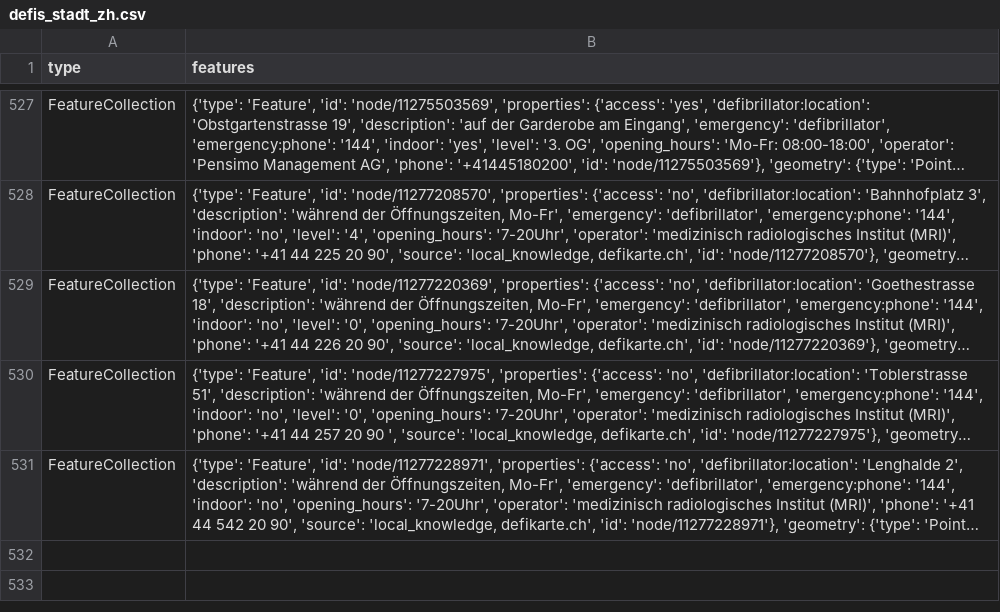
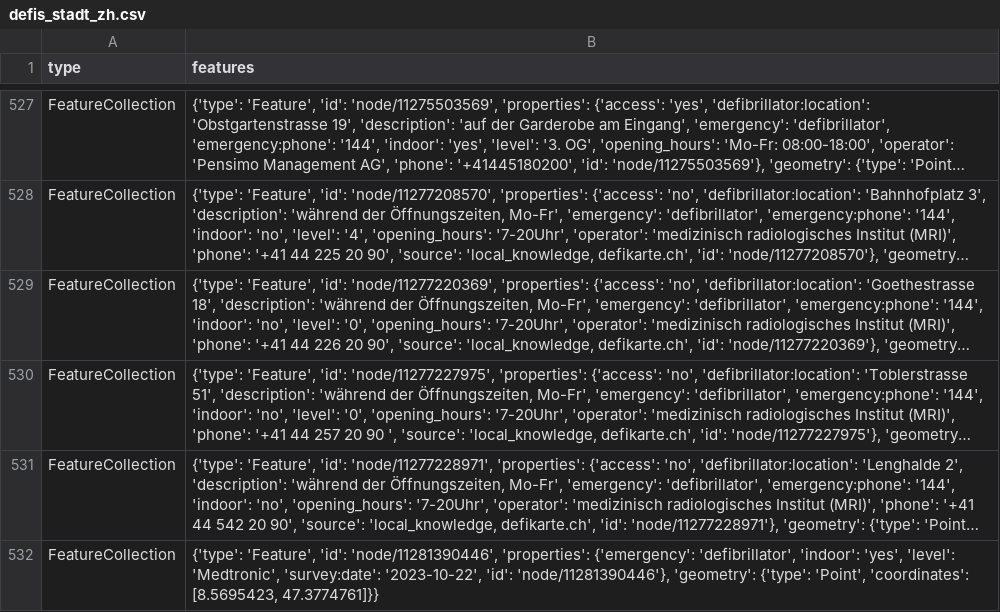
Before and after one commit to OpenBracketsCH/rescue-data, a CSV file: data/csv/defis/defis_stadt_zh.csv, drawn as a sheet; only a part is shown, gaps mark what is left out; long unchanged cells end in …; the diff names each change by its address in the sheet, - before the commit and + after, or states it on an @@ line.

```diff
--- a/data/csv/defis/defis_stadt_zh.csv
+++ b/data/csv/defis/defis_stadt_zh.csv
+row 532: FeatureCollection | {'type': 'Feature', 'id': 'node/11281390446', 'properties': {'emergency': 'defibrillator', 'indoor': 'yes', 'level': 'Medtronic', 'survey:date': '2023-10-22', 'id': 'node/11281390446'}, 'geometry': {'type': 'Point', 'coordinates': [8.5695423, 47.3774761]}}
```
Also changed, not shown: data/csv/access/gates/gates_kt_zh.csv, data/csv/facilities/hospital/hospital_switzerland.csv, 17 other files.
